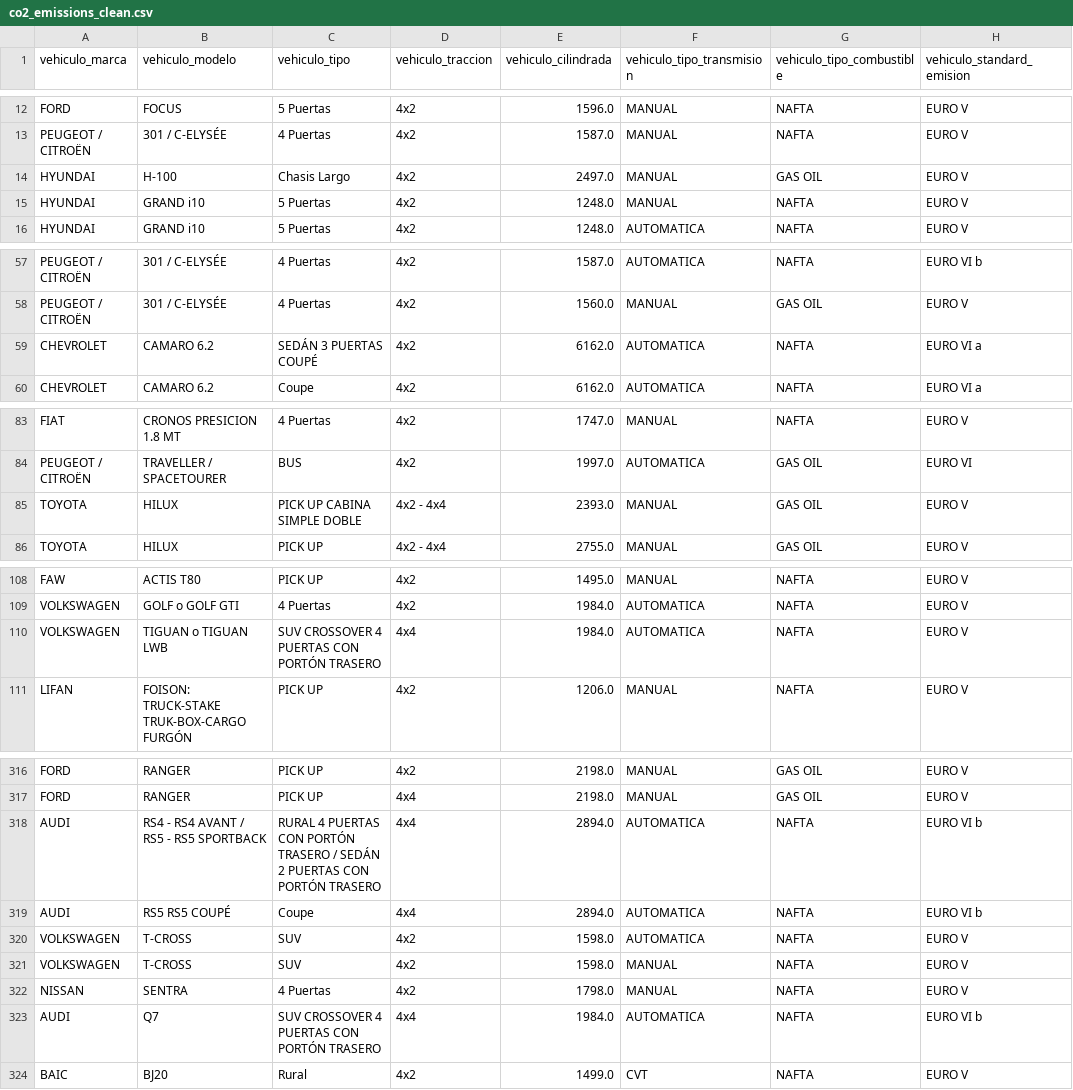
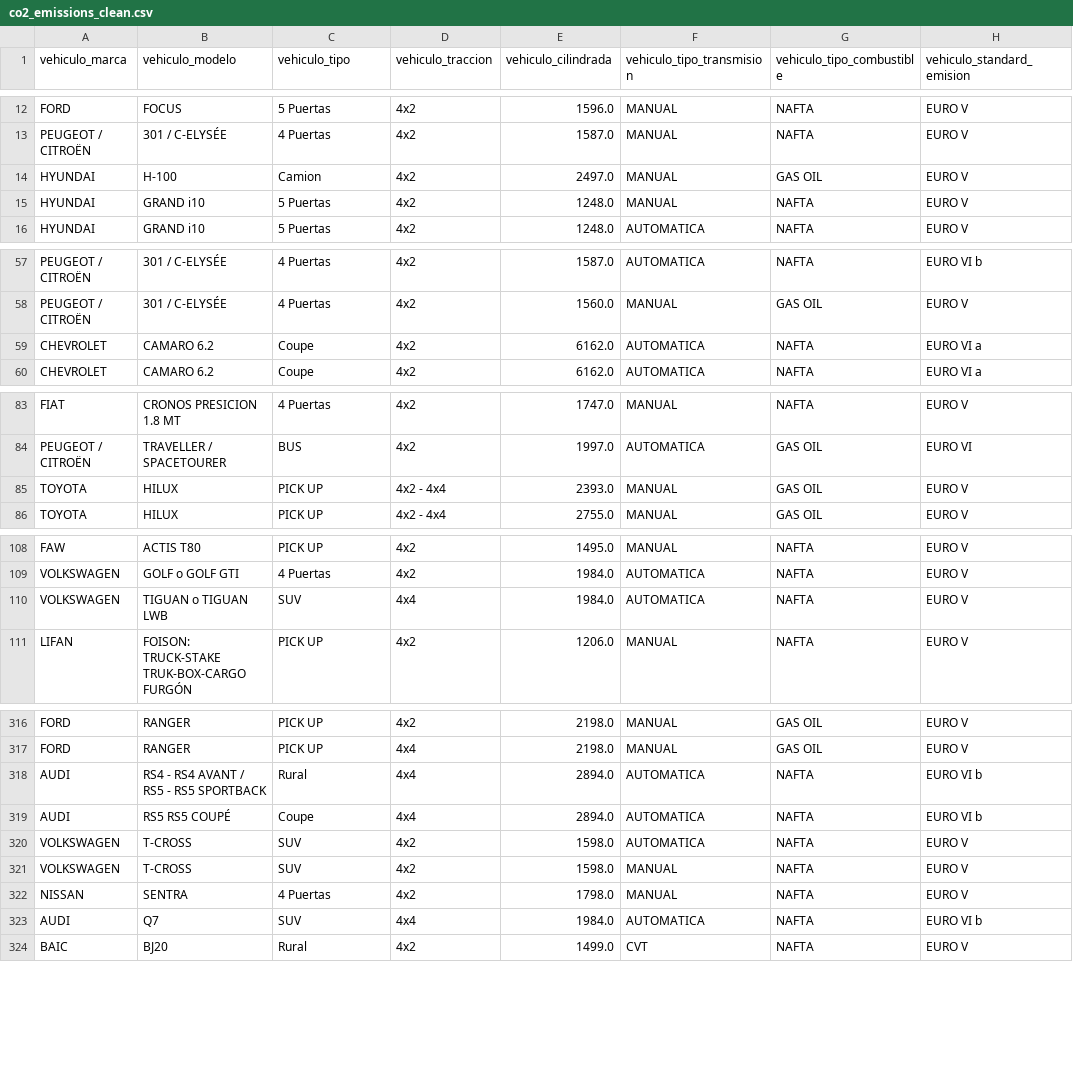
Before and after one commit to nachommm/desafio-final, a CSV file: Data/co2_emissions_clean.csv, drawn as a sheet; only a part is shown, gaps mark what is left out; the diff covers the shown part only; the diff names each change by its address in the sheet, - before the commit and + after, or states it on an @@ line.

```diff
--- a/Data/co2_emissions_clean.csv
+++ b/Data/co2_emissions_clean.csv
-C14 (vehiculo_tipo): Chasis Largo
+C14 (vehiculo_tipo): Camion
-C59 (vehiculo_tipo): SEDÁN 3 PUERTAS COUPÉ
+C59 (vehiculo_tipo): Coupe
-C85 (vehiculo_tipo): PICK UP CABINA SIMPLE DOBLE
+C85 (vehiculo_tipo): PICK UP
-C110 (vehiculo_tipo): SUV CROSSOVER 4 PUERTAS CON PORTÓN TRASERO
+C110 (vehiculo_tipo): SUV
-C318 (vehiculo_tipo): RURAL 4 PUERTAS CON PORTÓN TRASERO / SEDÁN 2 PUERTAS CON PORTÓN TRASERO
+C318 (vehiculo_tipo): Rural
-C323 (vehiculo_tipo): SUV CROSSOVER 4 PUERTAS CON PORTÓN TRASERO
+C323 (vehiculo_tipo): SUV
```
Also changed, not shown: 3 edited cells elsewhere in this file, Data/emision-co2-autos_limpio.csv, Data/tipo_vehiculos.csv.
